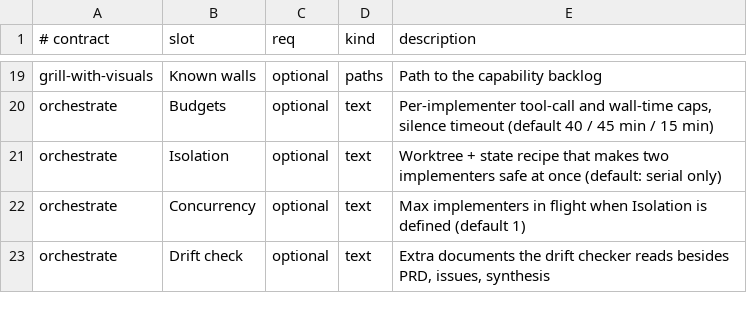
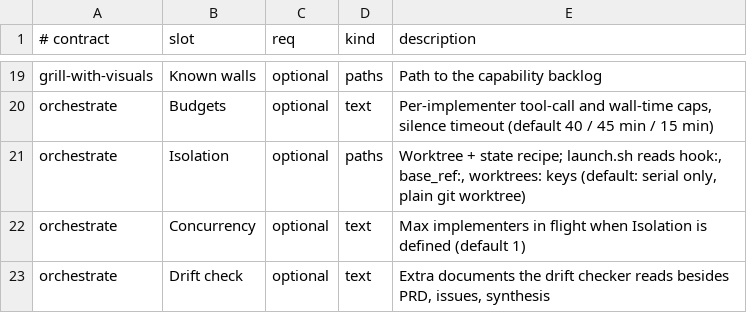
Before and after one commit to o10c-ai/claude-setup, a TSV file: profiles/slots.tsv, drawn as a sheet; only a part is shown, gaps mark what is left out.

```diff
--- a/profiles/slots.tsv
+++ b/profiles/slots.tsv
@@ -20,3 +20,3 @@ grill-with-visuals	Known walls	optional	paths	Path to the capability backlog
 orchestrate	Budgets	optional	text	Per-implementer tool-call and wall-time caps, silence timeout (default 40 / 45 min / 15 min)
-orchestrate	Isolation	optional	text	Worktree + state recipe that makes two implementers safe at once (default: serial only)
+orchestrate	Isolation	optional	paths	Worktree + state recipe; launch.sh reads hook:, base_ref:, worktrees: keys (default: serial only, plain git worktree)
 orchestrate	Concurrency	optional	text	Max implementers in flight when Isolation is defined (default 1)
```
Also changed, not shown: .audit/claude-setup-extraction.tsv, 8 other files.
